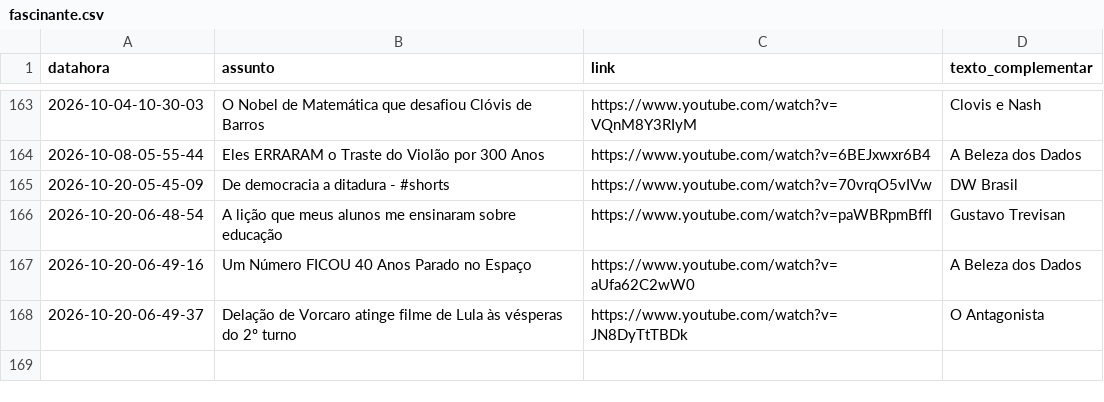
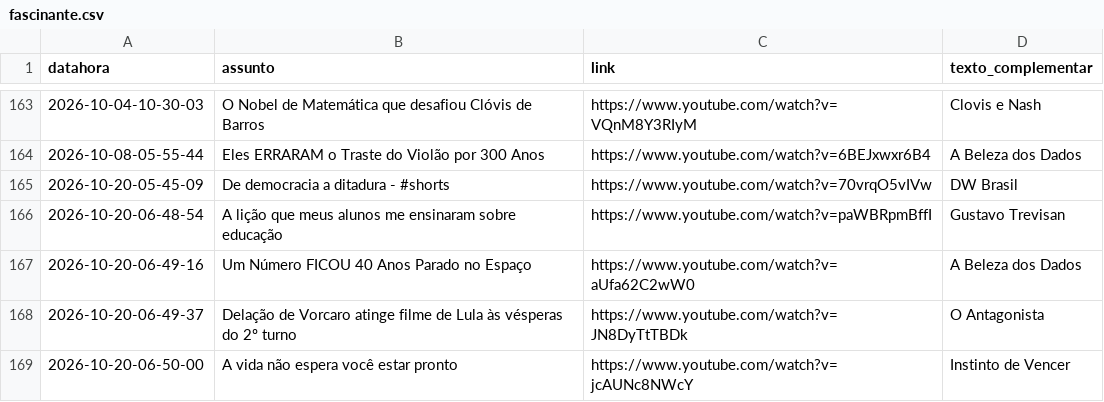
Before and after one commit to rjhalmeman/fascinante, a CSV file: fascinante.csv, drawn as a sheet; only a part is shown, gaps mark what is left out; the diff names each change by its address in the sheet, - before the commit and + after, or states it on an @@ line.

Commit message:
Atualização automática via painel web

```diff
--- a/fascinante.csv
+++ b/fascinante.csv
+row 169: 2026-10-20-06-50-00 | A vida não espera você estar pronto | https://www.youtube.com/watch?v=jcAUNc8NWcY | Instinto de Vencer
```
